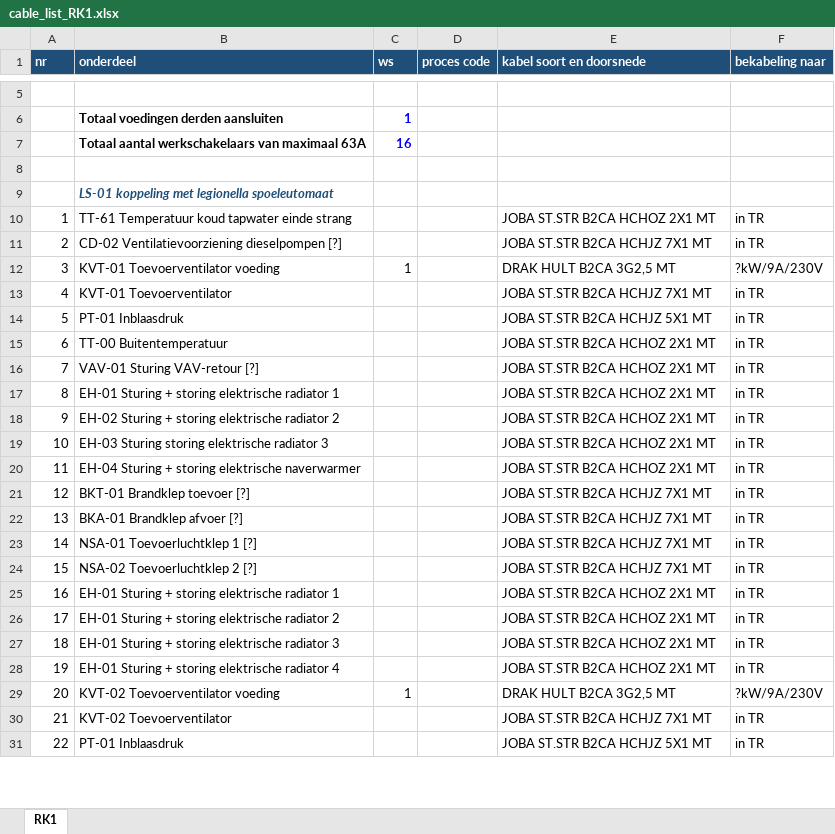
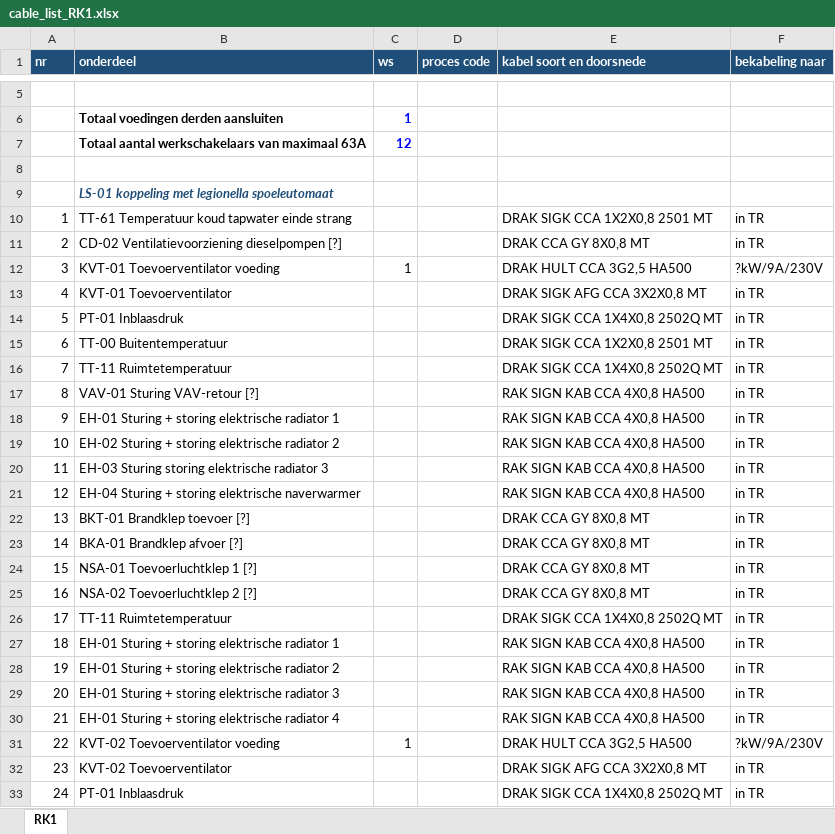
Before and after one commit to 01lauraa/io2cablev5, an Excel workbook: out_blind/cable_list_RK1.xlsx, sheet RK1, drawn as a sheet; only a part is shown, gaps mark what is left out; values as stored, in another font and other column widths than the file's, no borders; addresses are those after the commit; the diff covers the shown part only; the diff names each change by its address in the sheet, - before the commit and + after, or states it on an @@ line.

```diff
--- a/out_blind/cable_list_RK1.xlsx (sheet RK1)
+++ b/out_blind/cable_list_RK1.xlsx (sheet RK1)
-C7 (ws): 16
+C7 (ws): 12
-E10 (kabel soort en doorsnede): JOBA ST.STR B2CA HCHOZ 2X1 MT
+E10 (kabel soort en doorsnede): DRAK SIGK CCA 1X2X0,8 2501 MT
-E11 (kabel soort en doorsnede): JOBA ST.STR B2CA HCHJZ 7X1 MT
+E11 (kabel soort en doorsnede): DRAK CCA GY 8X0,8 MT
-E12 (kabel soort en doorsnede): DRAK HULT B2CA 3G2,5 MT
+E12 (kabel soort en doorsnede): DRAK HULT CCA 3G2,5 HA500
-E13 (kabel soort en doorsnede): JOBA ST.STR B2CA HCHJZ 7X1 MT
+E13 (kabel soort en doorsnede): DRAK SIGK AFG CCA 3X2X0,8 MT
-E14 (kabel soort en doorsnede): JOBA ST.STR B2CA HCHJZ 5X1 MT
+E14 (kabel soort en doorsnede): DRAK SIGK CCA 1X4X0,8 2502Q MT
-E15 (kabel soort en doorsnede): JOBA ST.STR B2CA HCHOZ 2X1 MT
+E15 (kabel soort en doorsnede): DRAK SIGK CCA 1X2X0,8 2501 MT
+row 16: 7 | TT-11 Ruimtetemperatuur |  |  | DRAK SIGK CCA 1X4X0,8 2502Q MT | in TR
@@ column A (nr) renumbered from row 17 down @@
-E17:E21 (kabel soort en doorsnede): JOBA ST.STR B2CA HCHOZ 2X1 MT
+E17:E21 (kabel soort en doorsnede): RAK SIGN KAB CCA 4X0,8 HA500
-E22:E25 (kabel soort en doorsnede): JOBA ST.STR B2CA HCHJZ 7X1 MT
+E22:E25 (kabel soort en doorsnede): DRAK CCA GY 8X0,8 MT
+row 26: 17 | TT-11 Ruimtetemperatuur |  |  | DRAK SIGK CCA 1X4X0,8 2502Q MT | in TR
-E27:E30 (kabel soort en doorsnede): JOBA ST.STR B2CA HCHOZ 2X1 MT
+E27:E30 (kabel soort en doorsnede): RAK SIGN KAB CCA 4X0,8 HA500
-E31 (kabel soort en doorsnede): DRAK HULT B2CA 3G2,5 MT
+E31 (kabel soort en doorsnede): DRAK HULT CCA 3G2,5 HA500
-E32 (kabel soort en doorsnede): JOBA ST.STR B2CA HCHJZ 7X1 MT
+E32 (kabel soort en doorsnede): DRAK SIGK AFG CCA 3X2X0,8 MT
-E33 (kabel soort en doorsnede): JOBA ST.STR B2CA HCHJZ 5X1 MT
+E33 (kabel soort en doorsnede): DRAK SIGK CCA 1X4X0,8 2502Q MT
```
Also changed, not shown: other rows of this sheet, config/kabelconfig.xlsx, out_blind/normalized_review.xlsx, 10 other files.
